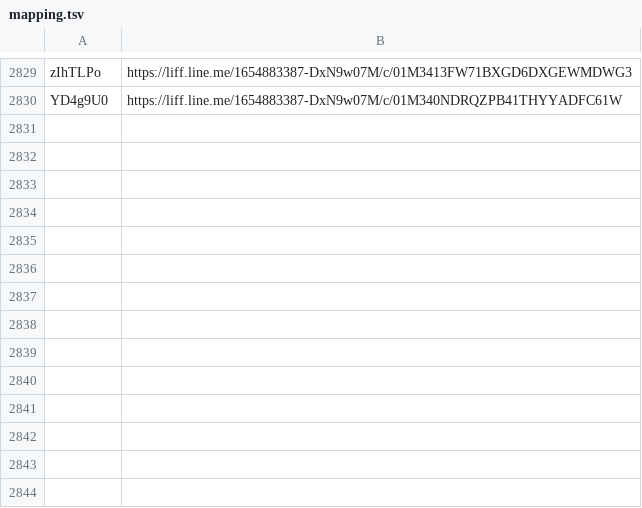
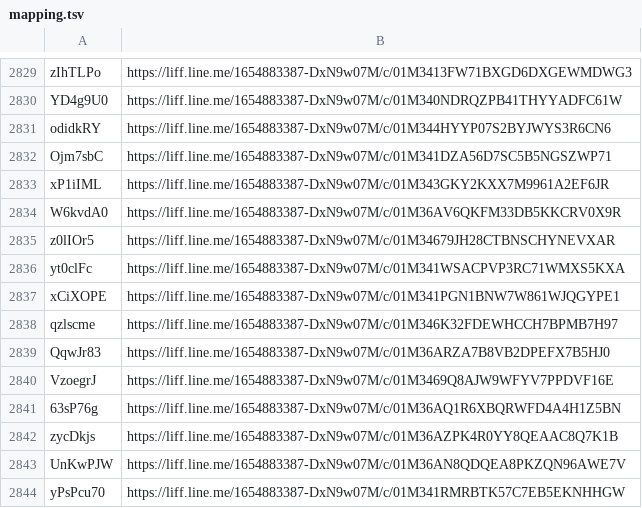
Before and after one commit to wowack7/beybuilder, a TSV file: data/draw/mapping.tsv, drawn as a sheet; only a part is shown, gaps mark what is left out; the diff names each change by its address in the sheet, - before the commit and + after, or states it on an @@ line.

Commit message:
chore(draw): 同步上游新公布的店家

```diff
--- a/data/draw/mapping.tsv
+++ b/data/draw/mapping.tsv
+row 2831: odidkRY | https://liff.line.me/1654883387-DxN9w07M/c/01M344HYYP07S2BYJWYS3R6CN6
+row 2832: Ojm7sbC | https://liff.line.me/1654883387-DxN9w07M/c/01M341DZA56D7SC5B5NGSZWP71
+row 2833: xP1iIML | https://liff.line.me/1654883387-DxN9w07M/c/01M343GKY2KXX7M9961A2EF6JR
+row 2834: W6kvdA0 | https://liff.line.me/1654883387-DxN9w07M/c/01M36AV6QKFM33DB5KKCRV0X9R
+row 2835: z0lIOr5 | https://liff.line.me/1654883387-DxN9w07M/c/01M34679JH28CTBNSCHYNEVXAR
+row 2836: yt0clFc | https://liff.line.me/1654883387-DxN9w07M/c/01M341WSACPVP3RC71WMXS5KXA
+row 2837: xCiXOPE | https://liff.line.me/1654883387-DxN9w07M/c/01M341PGN1BNW7W861WJQGYPE1
+row 2838: qzlscme | https://liff.line.me/1654883387-DxN9w07M/c/01M346K32FDEWHCCH7BPMB7H97
+row 2839: QqwJr83 | https://liff.line.me/1654883387-DxN9w07M/c/01M36ARZA7B8VB2DPEFX7B5HJ0
+row 2840: VzoegrJ | https://liff.line.me/1654883387-DxN9w07M/c/01M3469Q8AJW9WFYV7PPDVF16E
+row 2841: 63sP76g | https://liff.line.me/1654883387-DxN9w07M/c/01M36AQ1R6XBQRWFD4A4H1Z5BN
+row 2842: zycDkjs | https://liff.line.me/1654883387-DxN9w07M/c/01M36AZPK4R0YY8QEAAC8Q7K1B
+row 2843: UnKwPJW | https://liff.line.me/1654883387-DxN9w07M/c/01M36AN8QDQEA8PKZQN96AWE7V
+row 2844: yPsPcu70 | https://liff.line.me/1654883387-DxN9w07M/c/01M341RMRBTK57C7EB5EKNHHGW
```
Also changed, not shown: data/draw/item_seen.tsv, 3 other files.
